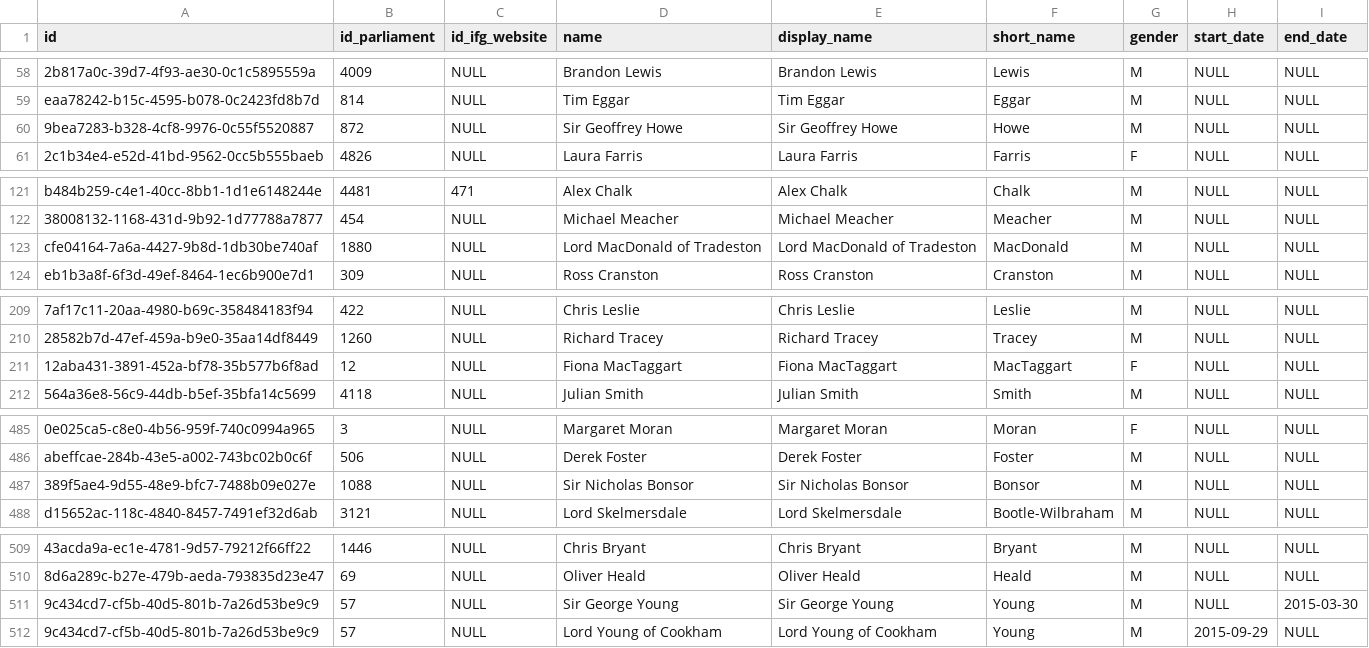
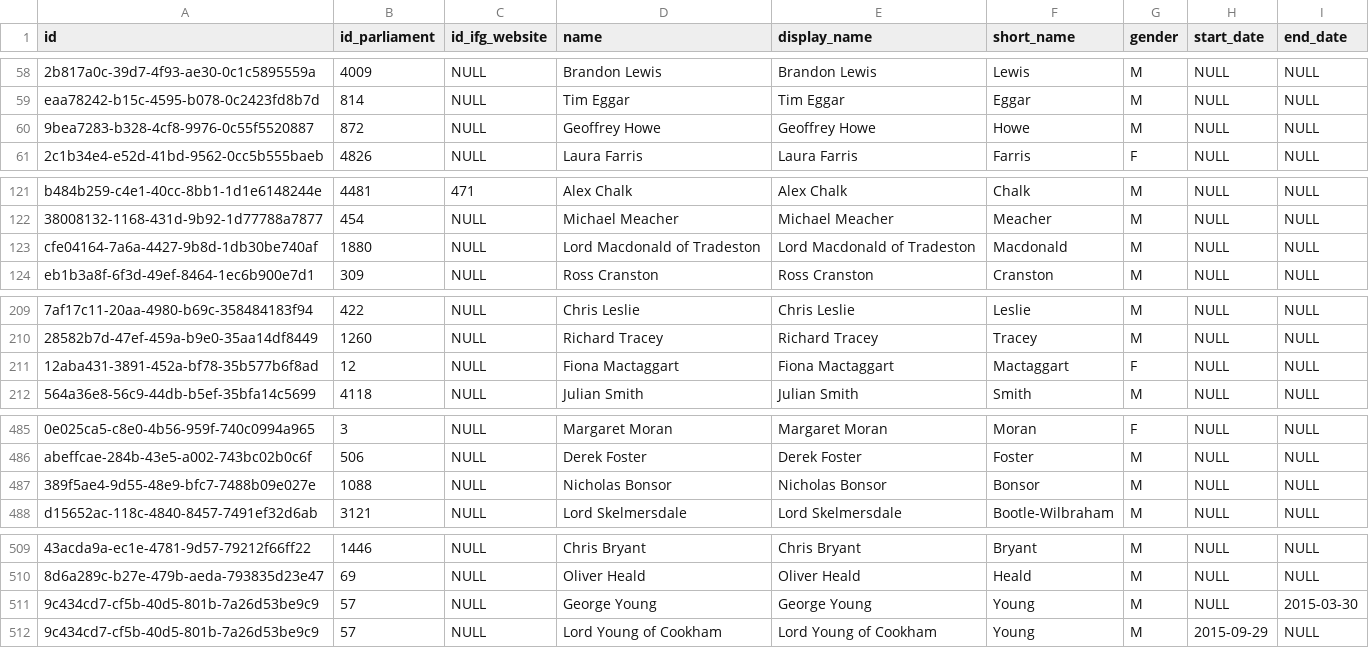
Before and after one commit to instituteforgov/ifg-ministers-database-public, a CSV file: data/person.csv, drawn as a sheet; only a part is shown, gaps mark what is left out; the diff covers the shown part only; the diff names each change by its address in the sheet, - before the commit and + after, or states it on an @@ line.

```diff
--- a/data/person.csv
+++ b/data/person.csv
-D60 (name): Sir Geoffrey Howe
+D60 (name): Geoffrey Howe
-E60 (display_name): Sir Geoffrey Howe
+E60 (display_name): Geoffrey Howe
-D123 (name): Lord MacDonald of Tradeston
+D123 (name): Lord Macdonald of Tradeston
-E123 (display_name): Lord MacDonald of Tradeston
+E123 (display_name): Lord Macdonald of Tradeston
-F123 (short_name): MacDonald
+F123 (short_name): Macdonald
-D211 (name): Fiona MacTaggart
+D211 (name): Fiona Mactaggart
-E211 (display_name): Fiona MacTaggart
+E211 (display_name): Fiona Mactaggart
-F211 (short_name): MacTaggart
+F211 (short_name): Mactaggart
-D487 (name): Sir Nicholas Bonsor
+D487 (name): Nicholas Bonsor
-E487 (display_name): Sir Nicholas Bonsor
+E487 (display_name): Nicholas Bonsor
-D511 (name): Sir George Young
+D511 (name): George Young
-E511 (display_name): Sir George Young
+E511 (display_name): George Young
```
Also changed, not shown: 27 edited cells elsewhere in this file, data/appointment.csv, data/appointment_characteristics.csv, 2 other files.
